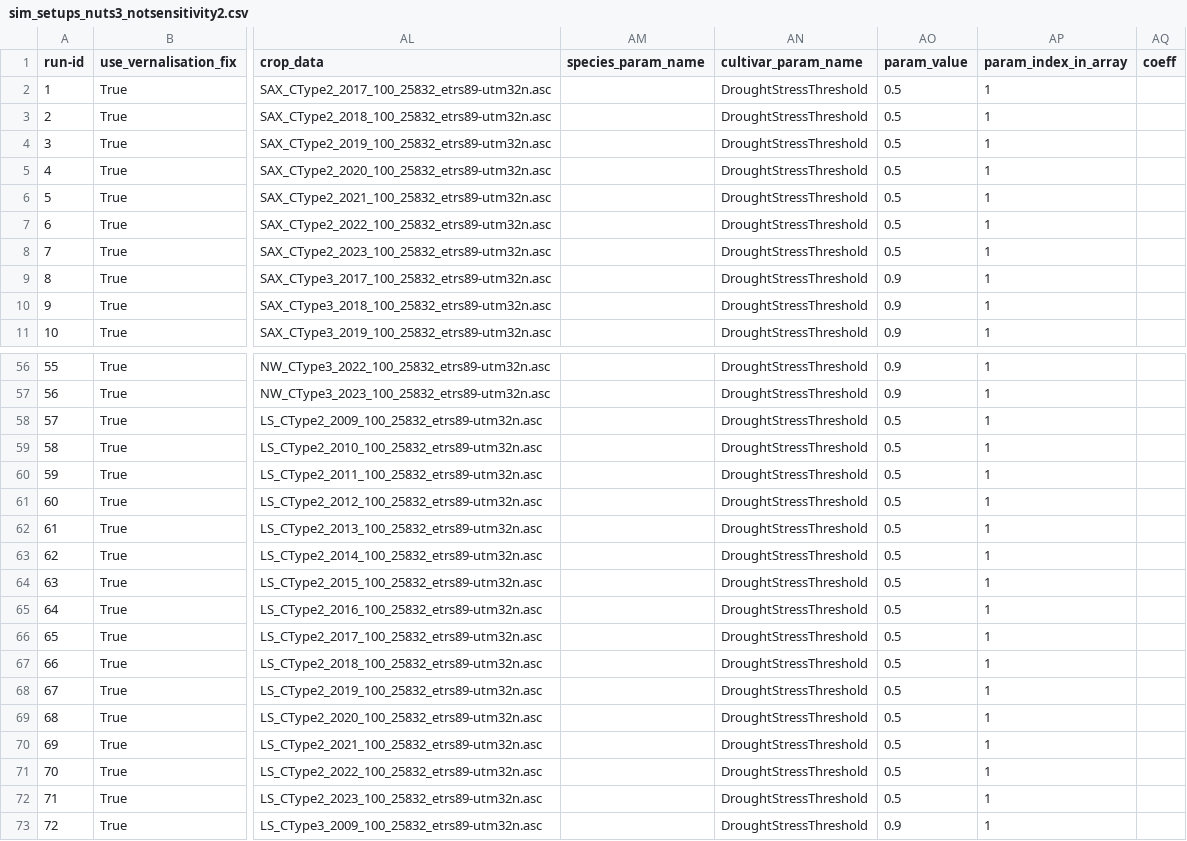
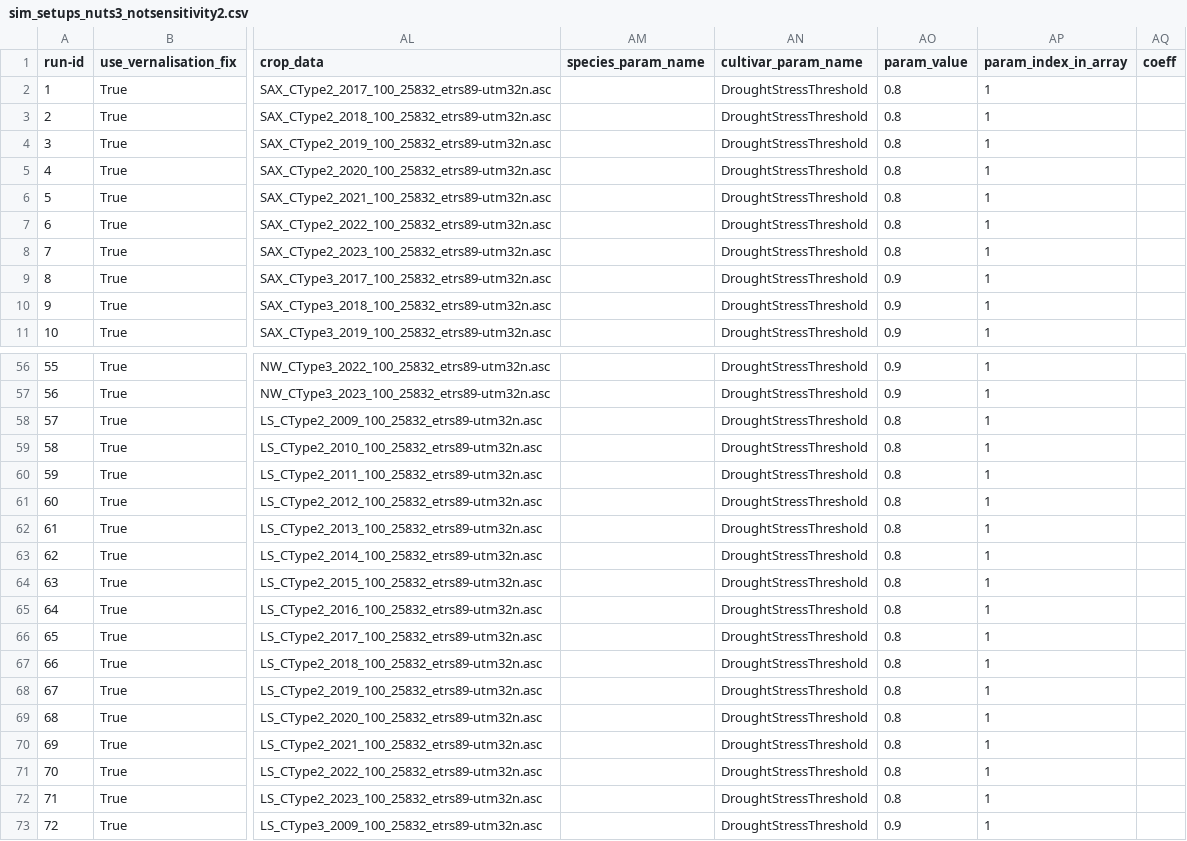
Before and after one commit to zalf-rpm/monica-agritwin, a CSV file: sim_setups_nuts3_notsensitivity2.csv, drawn as a sheet; only a part is shown, gaps mark what is left out; the diff covers the shown part only; the diff names each change by its address in the sheet, - before the commit and + after, or states it on an @@ line.

```diff
--- a/sim_setups_nuts3_notsensitivity2.csv
+++ b/sim_setups_nuts3_notsensitivity2.csv
-AO2:AO8 (param_value): 0.5
+AO2:AO8 (param_value): 0.8
-AO58:AO72 (param_value): 0.5
+AO58:AO72 (param_value): 0.8
```
Also changed, not shown: 88 edited cells elsewhere in this file.
